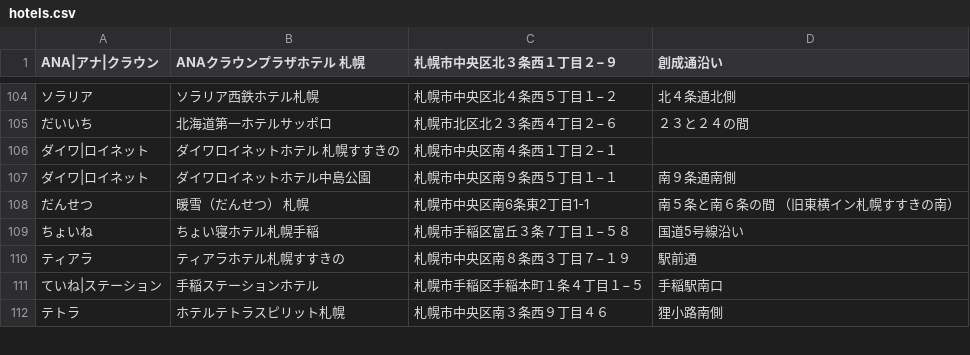
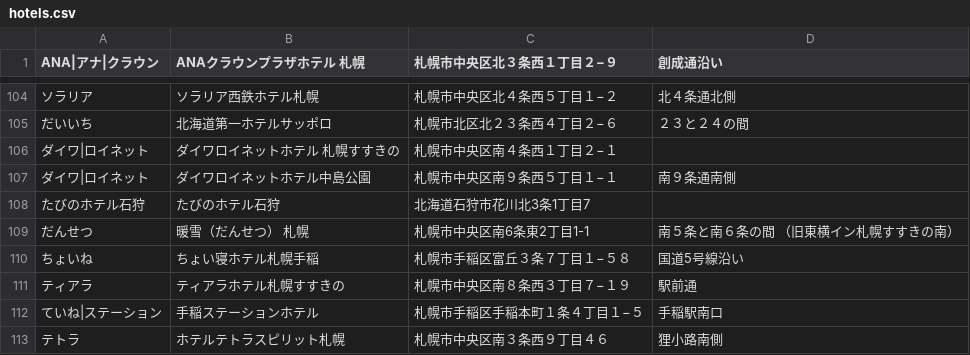
Before and after one commit to mjmu-web/sapporo_hotel_list, a CSV file: data/hotels.csv, drawn as a sheet; only a part is shown, gaps mark what is left out; the diff names each change by its address in the sheet, - before the commit and + after, or states it on an @@ line.

Commit message:
Update hotels.csv from admin panel

```diff
--- a/data/hotels.csv
+++ b/data/hotels.csv
+row 108: たびのホテル石狩 | たびのホテル石狩 | 北海道石狩市花川北3条1丁目7
```
